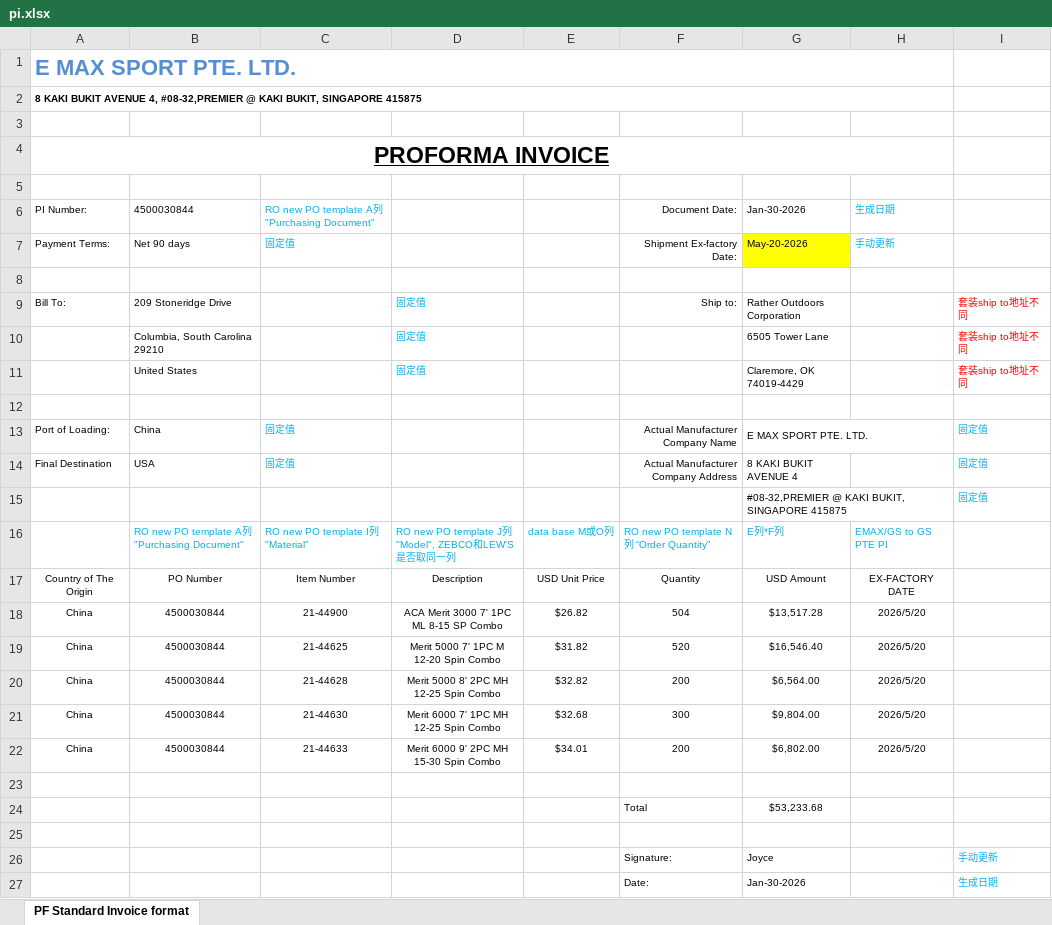
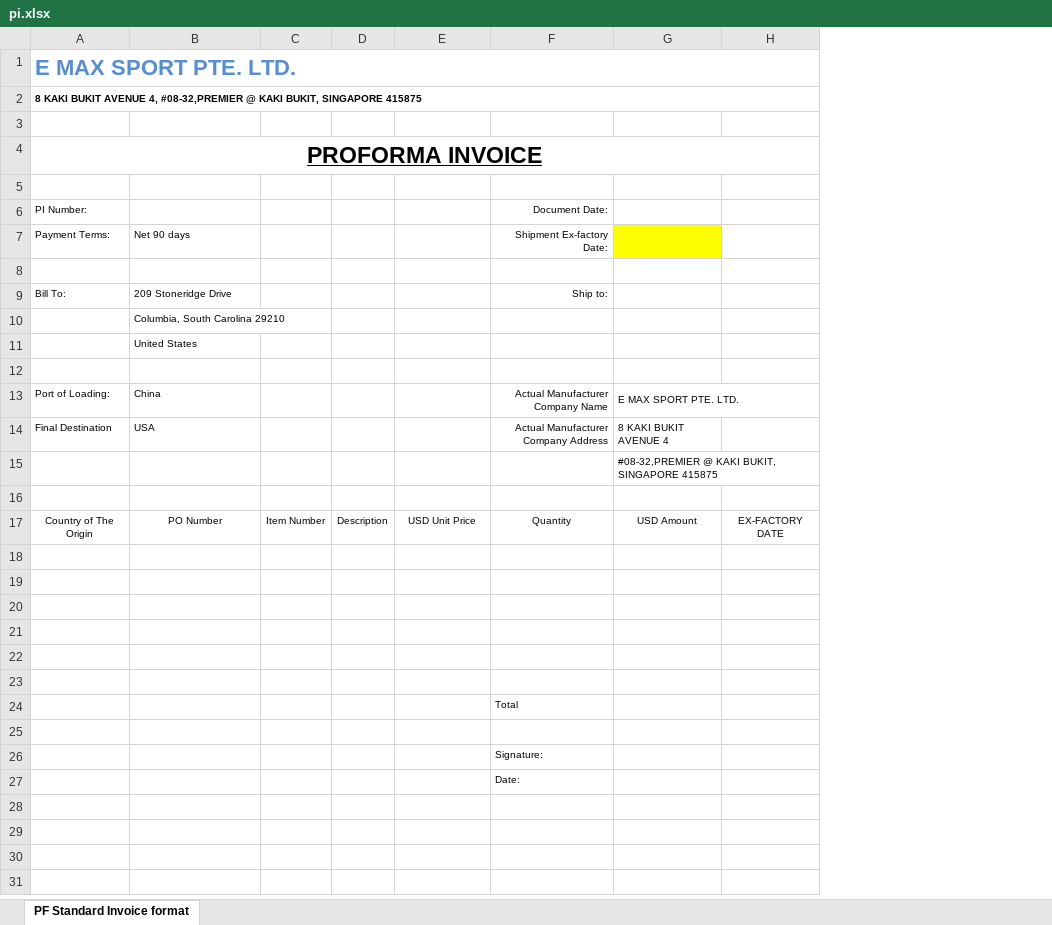
Before and after one commit to tonycc/ro-reader, an Excel workbook: templates/emax/pi.xlsx, sheet PF Standard Invoice format, drawn as a sheet; values as stored, in another font and other column widths than the file's, no borders; removed rows and columns are numbered as before the commit, all else as after; the diff names each change by its address in the sheet, - before the commit and + after, or states it on an @@ line.

Commit message:
fix(templates): update EMAX PI template and mapping
根据实际模板文件更新：
- Column C = Item Number (SAP) / Item Line#
- Column G = USD Amount（新列，之前没有）
- 新增 ex_factory_date / document_date header 引用
- Total 从 G24 改为 F24

```diff
--- a/templates/emax/pi.xlsx (sheet PF Standard Invoice format)
+++ b/templates/emax/pi.xlsx (sheet PF Standard Invoice format)
-column C, rows 6-17: RO new PO template A列"Purchasing Document" | 固定值 |  |  |  |  |  | 固定值 | 固定值 |  | RO new PO template I列"Material" | Item Number
-column D, rows 9-17: 固定值 | 固定值 | 固定值 |  |  |  |  | RO new PO template J列"Model", ZEBCO和LEW'S是否取同一列 | Description
+column C, row 17: Item Number
+column D, row 17: Description
-column H, rows 6-17: 生成日期 | 手动更新 |  |  |  |  |  |  |  |  | EMAX/GS to GS PTE PI | EX-FACTORY DATE
-column I, rows 9-15: 套装ship to地址不同 | 套装ship to地址不同 | 套装ship to地址不同 |  | 固定值 | 固定值 | 固定值; rows 26-27: 手动更新 | 生成日期
+column H, row 17: EX-FACTORY DATE
-B6: 4500030844
+B6: (empty)
-G6: Jan-30-2026
+G6: (empty)
-G7: May-20-2026
+G7: (empty)
-G9: Rather Outdoors Corporation
+G9: (empty)
-G10: 6505 Tower Lane
+G10: (empty)
-G11: Claremore, OK 74019-4429
+G11: (empty)
-row 16:  | RO new PO template A列"Purchasing Document" | RO new PO template I列"Material" | RO new PO template J列"Model", ZEBCO和LEW'S是否取同一列 | data base M或O列 | RO new PO template N列 “Order Quantity” | E列*F列 | EMAX/GS to GS PTE PI
+row 16: (empty)
-row 18: China | 4500030844 | 21-44900 | ACA Merit 3000 7' 1PC ML 8-15 SP Combo | $26.82 | 504 | $13,517.28 | 2026/5/20
-row 19: China | 4500030844 | 21-44625 | Merit 5000 7' 1PC M 12-20 Spin Combo | $31.82 | 520 | $16,546.40 | 2026/5/20
-row 20: China | 4500030844 | 21-44628 | Merit 5000 8' 2PC MH 12-25 Spin Combo | $32.82 | 200 | $6,564.00 | 2026/5/20
-row 21: China | 4500030844 | 21-44630 | Merit 6000 7' 1PC MH 12-25 Spin Combo | $32.68 | 300 | $9,804.00 | 2026/5/20
-row 22: China | 4500030844 | 21-44633 | Merit 6000 9' 2PC MH 15-30 Spin Combo | $34.01 | 200 | $6,802.00 | 2026/5/20
-row 24:  |  |  |  |  | Total | $53,233.68
-row 20:  |  |  |  |  | Signature: | Joyce |  | 手动更新
+row 20: (empty)
-row 21:  |  |  |  |  | Date: | Jan-30-2026 |  | 生成日期
+row 21: (empty)
+row 22: (empty)
+row 23: (empty)
+row 24:  |  |  |  |  | Total
+row 25: (empty)
+row 26:  |  |  |  |  | Signature:
+row 27:  |  |  |  |  | Date:
```
Also changed, not shown: 1 other file.
